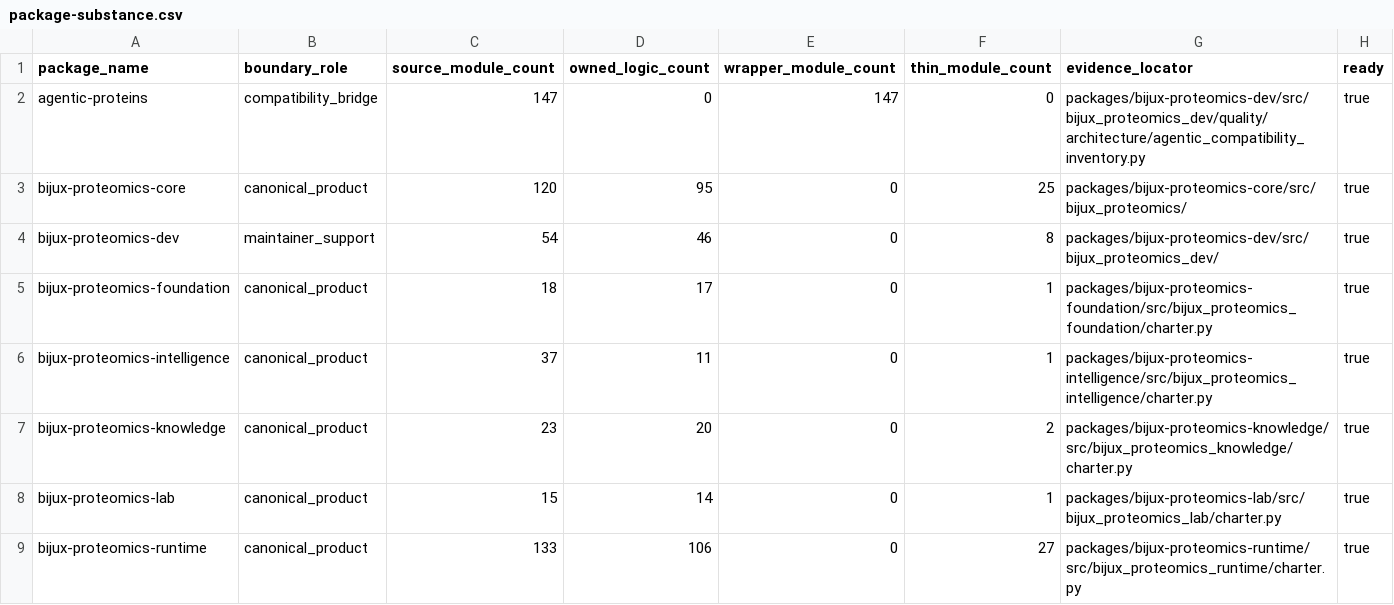
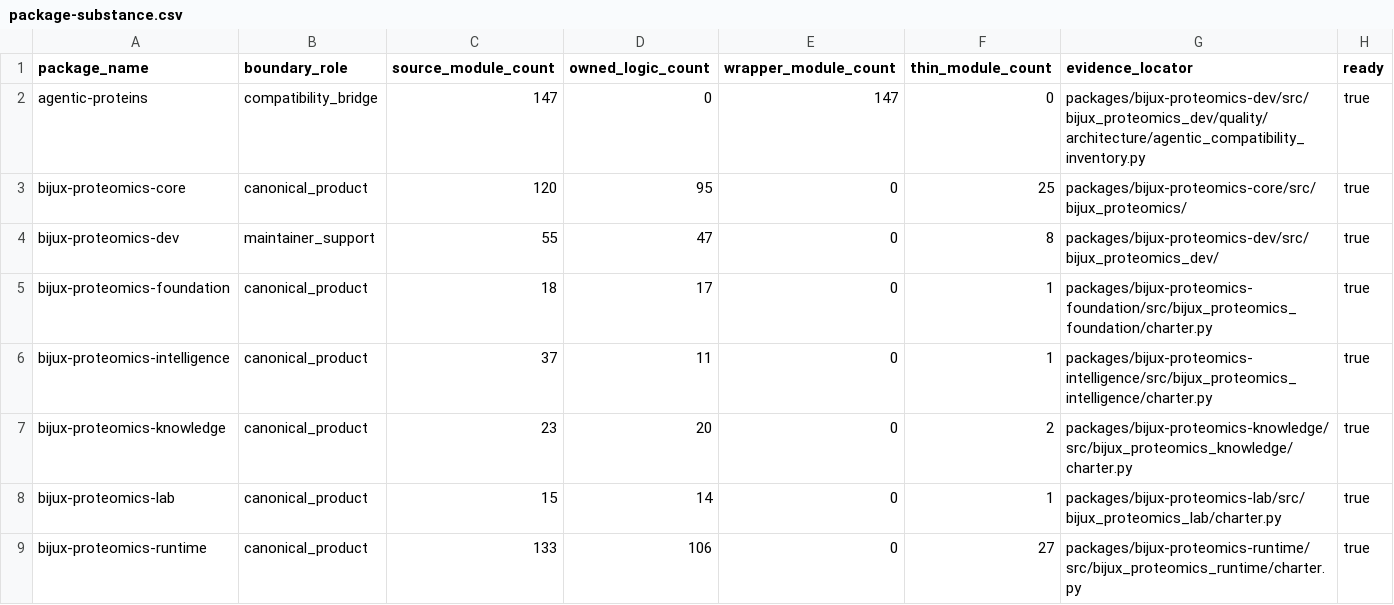
Before and after one commit to bijux/bijux-proteomics, a CSV file: docs/08-bijux-proteomics-maintain/bijux-proteomics-dev/package-substance.csv, drawn as a sheet.

```diff
--- a/docs/08-bijux-proteomics-maintain/bijux-proteomics-dev/package-substance.csv
+++ b/docs/08-bijux-proteomics-maintain/bijux-proteomics-dev/package-substance.csv
@@ -3,3 +3,3 @@ agentic-proteins,compatibility_bridge,147,0,147,0,packages/bijux-proteomics-dev/
 bijux-proteomics-core,canonical_product,120,95,0,25,packages/bijux-proteomics-core/src/bijux_proteomics/,true
-bijux-proteomics-dev,maintainer_support,54,46,0,8,packages/bijux-proteomics-dev/src/bijux_proteomics_dev/,true
+bijux-proteomics-dev,maintainer_support,55,47,0,8,packages/bijux-proteomics-dev/src/bijux_proteomics_dev/,true
 bijux-proteomics-foundation,canonical_product,18,17,0,1,packages/bijux-proteomics-foundation/src/bijux_proteomics_foundation/charter.py,true
```
Also changed, not shown: docs/01-bijux-proteomics/foundation/duplicate-model-ownership.csv, 5 other files.
